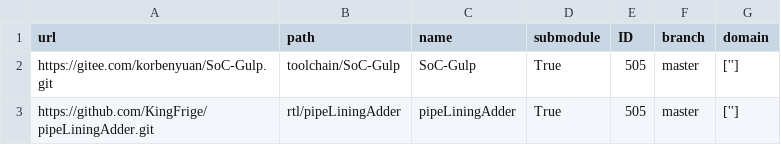
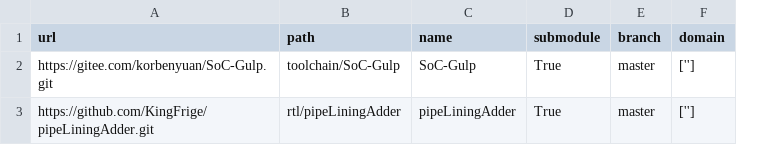
Before and after one commit to KingFrige/SoC-Gulp, a CSV file: demo/config/proj_config/modules_used_in_project.csv, drawn as a sheet; the diff names each change by its address in the sheet, - before the commit and + after, or states it on an @@ line.

Commit message:
update demo proj-config

```diff
--- a/demo/config/proj_config/modules_used_in_project.csv
+++ b/demo/config/proj_config/modules_used_in_project.csv
-column E (ID), rows 2-3: 505 | 505
```
